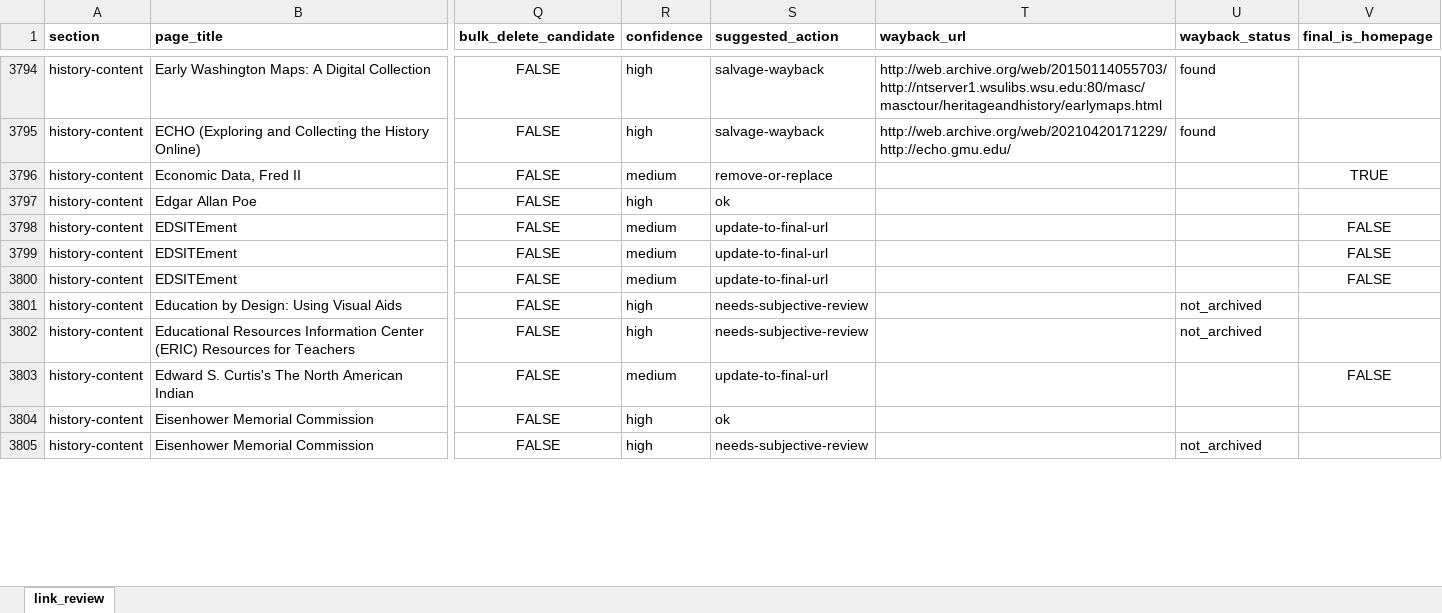
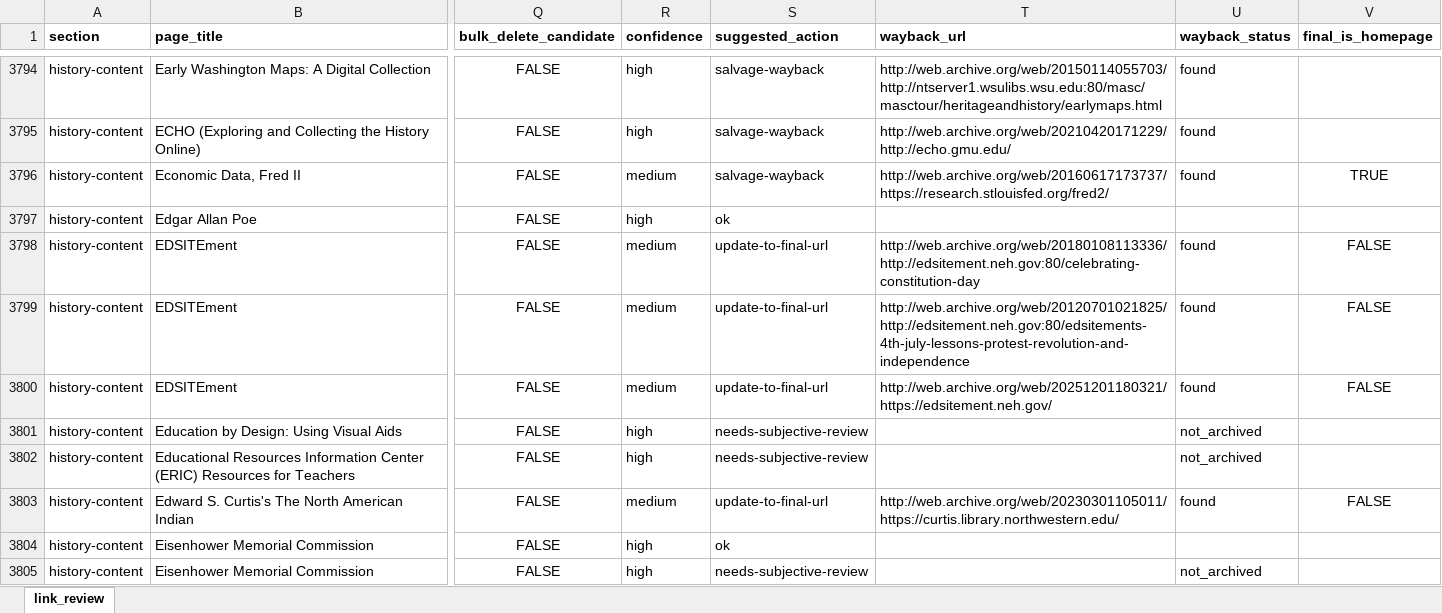
Before and after one commit to chnm/teachinghistory-hugo, an Excel workbook: utils/link_review_master.xlsx, sheet link_review, drawn as a sheet; only a part is shown, gaps mark what is left out; values as stored, in another font and other column widths than the file's, no borders; the diff covers the shown part only; the diff names each change by its address in the sheet, - before the commit and + after, or states it on an @@ line.

```diff
--- a/utils/link_review_master.xlsx (sheet link_review)
+++ b/utils/link_review_master.xlsx (sheet link_review)
-S3796 (suggested_action): remove-or-replace
+S3796 (suggested_action): salvage-wayback
-T3796 (wayback_url): (empty)
+T3796 (wayback_url): http://web.archive.org/web/20160617173737/https://research.stlouisfed.org/fred2/
-U3796 (wayback_status): (empty)
+U3796 (wayback_status): found
-T3798 (wayback_url): (empty)
+T3798 (wayback_url): http://web.archive.org/web/20180108113336/http://edsitement.neh.gov:80/celebrating-constitution-day
-U3798:U3800 (wayback_status): (empty)
+U3798:U3800 (wayback_status): found
-T3799 (wayback_url): (empty)
+T3799 (wayback_url): http://web.archive.org/web/20120701021825/http://edsitement.neh.gov:80/edsitements-4th-july-lessons-protest-revolution-and-independence
-T3800 (wayback_url): (empty)
+T3800 (wayback_url): http://web.archive.org/web/20251201180321/https://edsitement.neh.gov/
-T3803 (wayback_url): (empty)
+T3803 (wayback_url): http://web.archive.org/web/20230301105011/https://curtis.library.northwestern.edu/
-U3803 (wayback_status): (empty)
+U3803 (wayback_status): found
```
Also changed, not shown: 1331 edited cells elsewhere in this sheet, utils/link_review_pages.xlsx, 3 other files.
